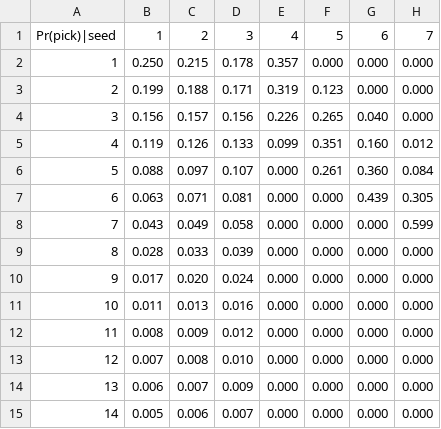
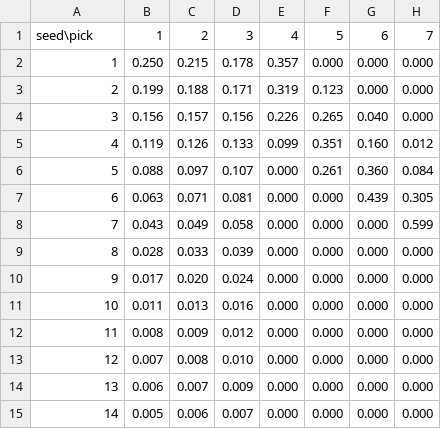
Before and after one commit to octonion/basketball, a CSV file: lottery/picks.csv, drawn as a sheet; only a part is shown; the diff names each change by its address in the sheet, - before the commit and + after, or states it on an @@ line.

Commit message:
NBA lottery code to calculate pick probabilities.

```diff
--- a/lottery/picks.csv
+++ b/lottery/picks.csv
-A1: Pr(pick)|seed
+A1: seed\pick
```
Also changed, not shown: 1 other file.
